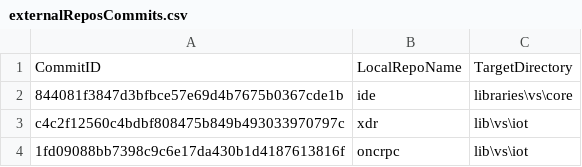
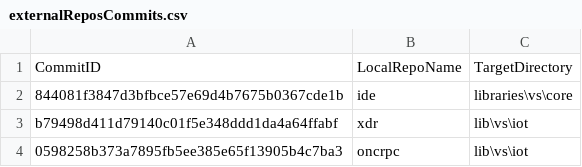
Before and after one commit to ATECoder/dn.onc.rpc, a CSV file: externalReposCommits.csv, drawn as a sheet.

```diff
--- a/externalReposCommits.csv
+++ b/externalReposCommits.csv
@@ -2,3 +2,3 @@ CommitID,LocalRepoName,TargetDirectory
 844081f3847d3bfbce57e69d4b7675b0367cde1b,ide,libraries\vs\core
-c4c2f12560c4bdbf808475b849b493033970797c,xdr,lib\vs\iot
-1fd09088bb7398c9c6e17da430b1d4187613816f,oncrpc,lib\vs\iot
+b79498d411d79140c01f5e348ddd1da4a64ffabf,xdr,lib\vs\iot
+0598258b373a7895fb5ee385e65f13905b4c7ba3,oncrpc,lib\vs\iot
```
Also changed, not shown: 2 other files.
